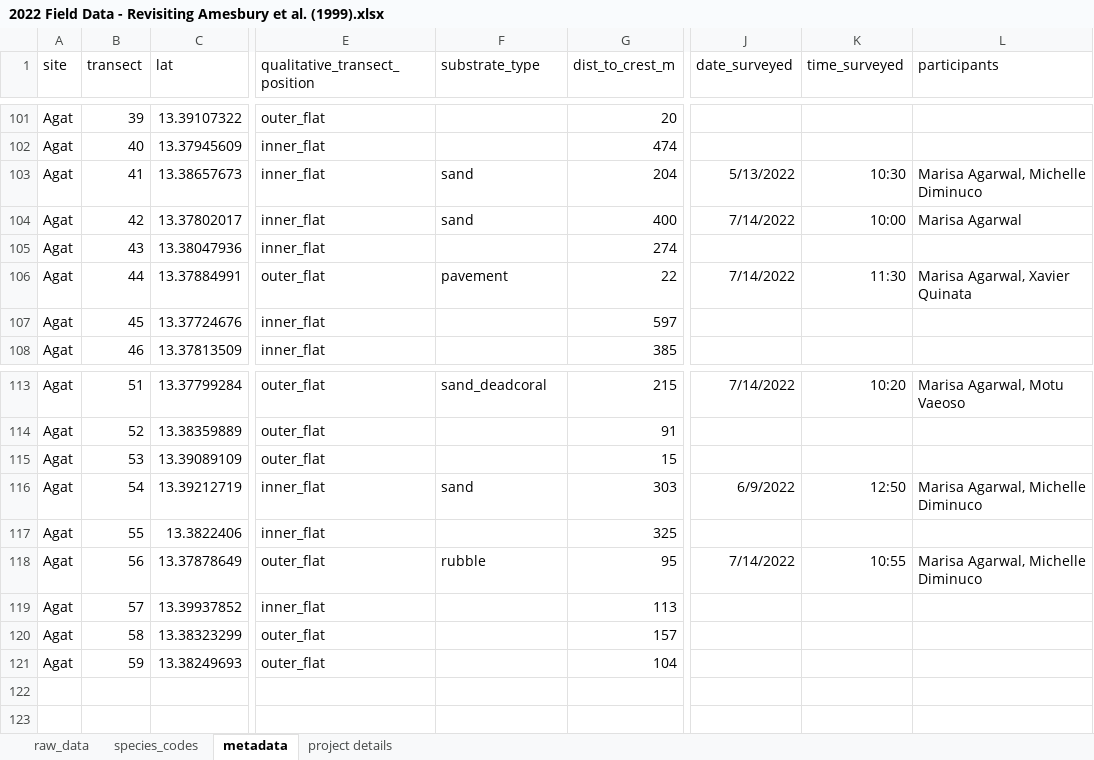
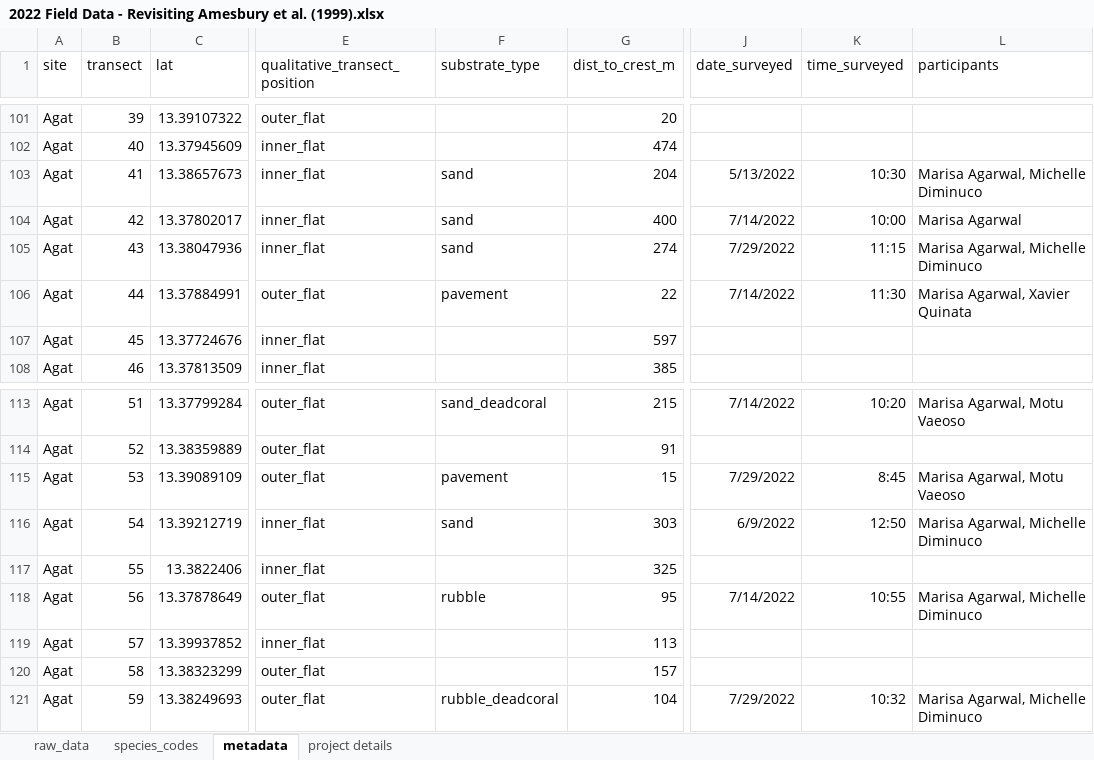
Before and after one commit to marisaagarwal/WAPA_historical, an Excel workbook: data/2022 Field Data - Revisiting Amesbury et al. (1999).xlsx, sheet metadata, drawn as a sheet; only a part is shown, gaps mark what is left out; values as stored, in another font and other column widths than the file's, no borders; the diff covers the shown part only; the diff names each change by its address in the sheet, - before the commit and + after, or states it on an @@ line.

```diff
--- a/data/2022 Field Data - Revisiting Amesbury et al. (1999).xlsx (sheet metadata)
+++ b/data/2022 Field Data - Revisiting Amesbury et al. (1999).xlsx (sheet metadata)
-F105 (substrate_type): (empty)
+F105 (substrate_type): sand
-J105 (date_surveyed): (empty)
+J105 (date_surveyed): 7/29/2022
-K105 (time_surveyed): (empty)
+K105 (time_surveyed): 11:15
-L105 (participants): (empty)
+L105 (participants): Marisa Agarwal, Michelle Diminuco
-F115 (substrate_type): (empty)
+F115 (substrate_type): pavement
-J115 (date_surveyed): (empty)
+J115 (date_surveyed): 7/29/2022
-K115 (time_surveyed): (empty)
+K115 (time_surveyed): 8:45
-L115 (participants): (empty)
+L115 (participants): Marisa Agarwal, Motu Vaeoso
-F121 (substrate_type): (empty)
+F121 (substrate_type): rubble_deadcoral
-J121 (date_surveyed): (empty)
+J121 (date_surveyed): 7/29/2022
-K121 (time_surveyed): (empty)
+K121 (time_surveyed): 10:32
-L121 (participants): (empty)
+L121 (participants): Marisa Agarwal, Michelle Diminuco
```
Also changed, not shown: 28 edited cells elsewhere in this sheet, sheet raw_data, sheet species_codes, 10 other files.
